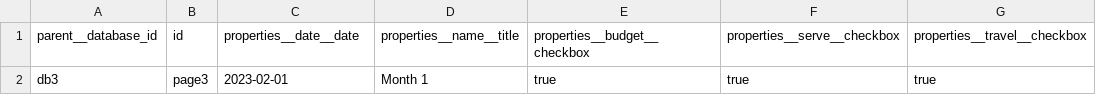
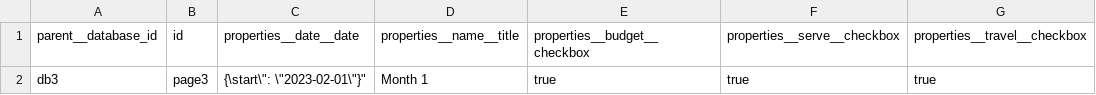
Before and after one commit to michaelconan/personal-reporting-pipelines, a CSV file: dbt/seeds/mock_sources/notion__database_monthly_habits.csv, drawn as a sheet; only a part is shown; the diff names each change by its address in the sheet, - before the commit and + after, or states it on an @@ line.

```diff
--- a/dbt/seeds/mock_sources/notion__database_monthly_habits.csv
+++ b/dbt/seeds/mock_sources/notion__database_monthly_habits.csv
-C2 (properties__date__date): 2023-02-01
+C2 (properties__date__date): {\start\": \"2023-02-01\"}"
```
Also changed, not shown: dbt/seeds/mock_sources/hubspot__engagements.csv, dbt/seeds/mock_sources/notion__database_weekly_habits.csv, 37 other files.
